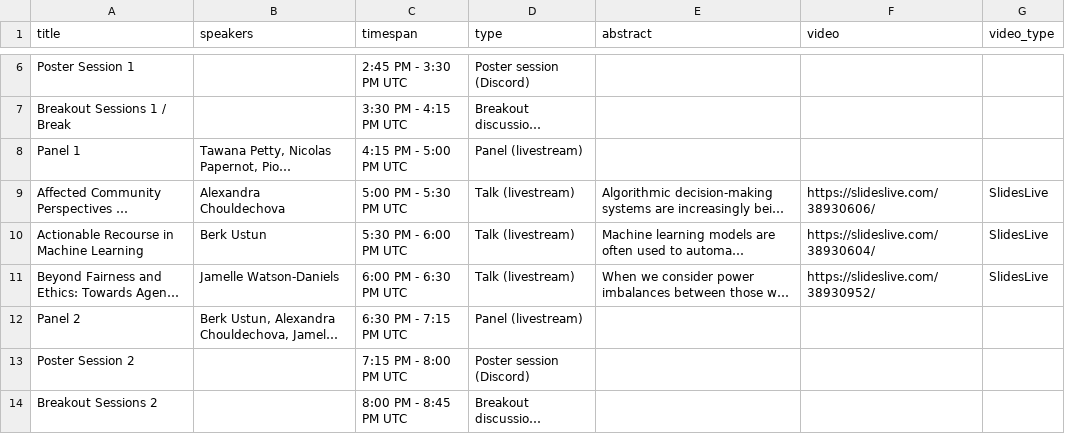
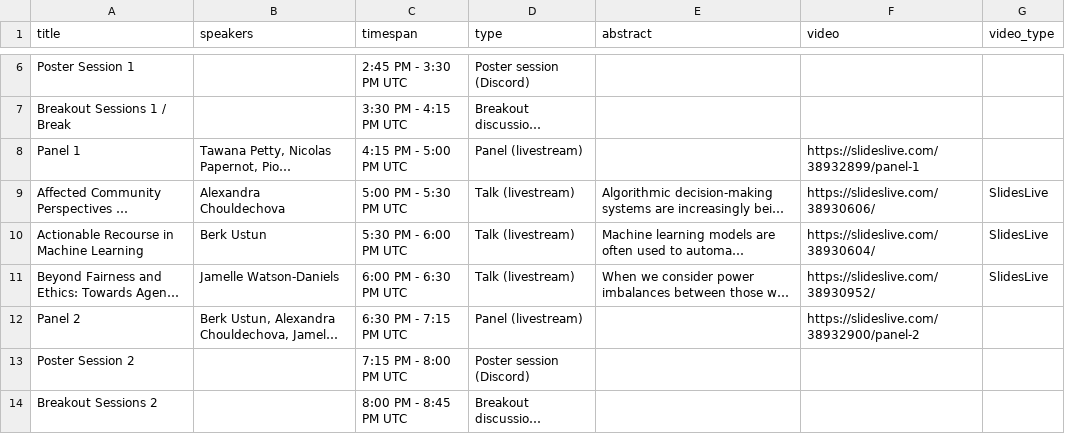
Before and after one commit to participatoryml/participatoryml.github.io, a CSV file: _data/schedule_2020.csv, drawn as a sheet; only a part is shown, gaps mark what is left out; long unchanged cells end in …; the diff names each change by its address in the sheet, - before the commit and + after, or states it on an @@ line.

Commit message:
Add the panel links

```diff
--- a/_data/schedule_2020.csv
+++ b/_data/schedule_2020.csv
-F8 (video): (empty)
+F8 (video): https://slideslive.com/38932899/panel-1
-F12 (video): (empty)
+F12 (video): https://slideslive.com/38932900/panel-2
```
